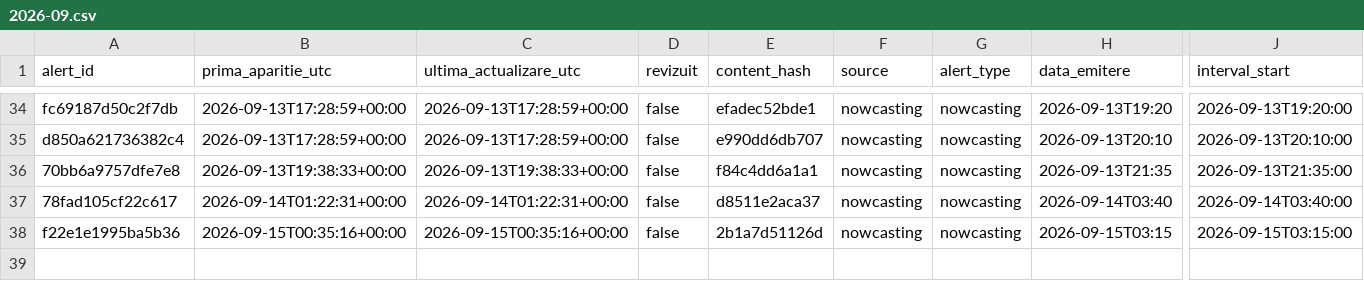
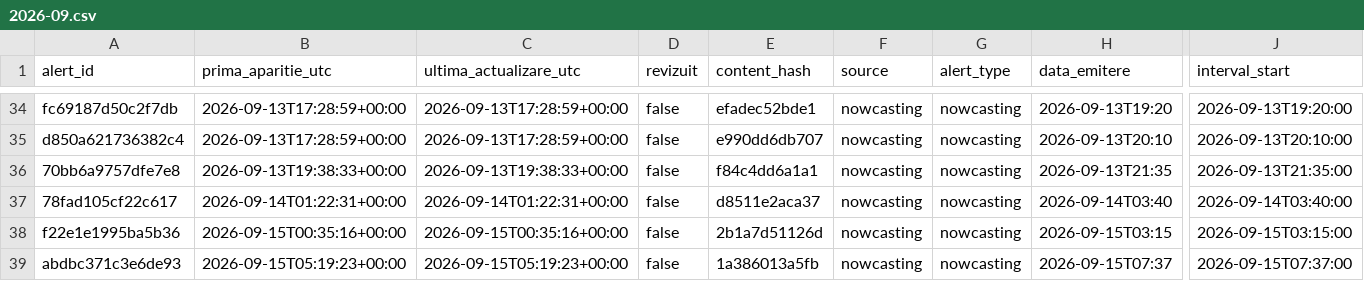
Before and after one commit to mariusbudileanu/date-meteo, a CSV file: public/istoric/2026/2026-09.csv, drawn as a sheet; only a part is shown, gaps mark what is left out; rows hold the shown columns only; the diff names each change by its address in the sheet, - before the commit and + after, or states it on an @@ line.

```diff
--- a/public/istoric/2026/2026-09.csv
+++ b/public/istoric/2026/2026-09.csv
+row 39: abdbc371c3e6de93 | 2026-09-15T05:19:23+00:00 | 2026-09-15T05:19:23+00:00 | false | 1a386013a5fb | nowcasting | nowcasting | 2026-09-15T07:37 | 2026-09-15T07:37:00
```
Also changed, not shown: public/istoric/nowcasting/2026-09.csv, 15 other files.
